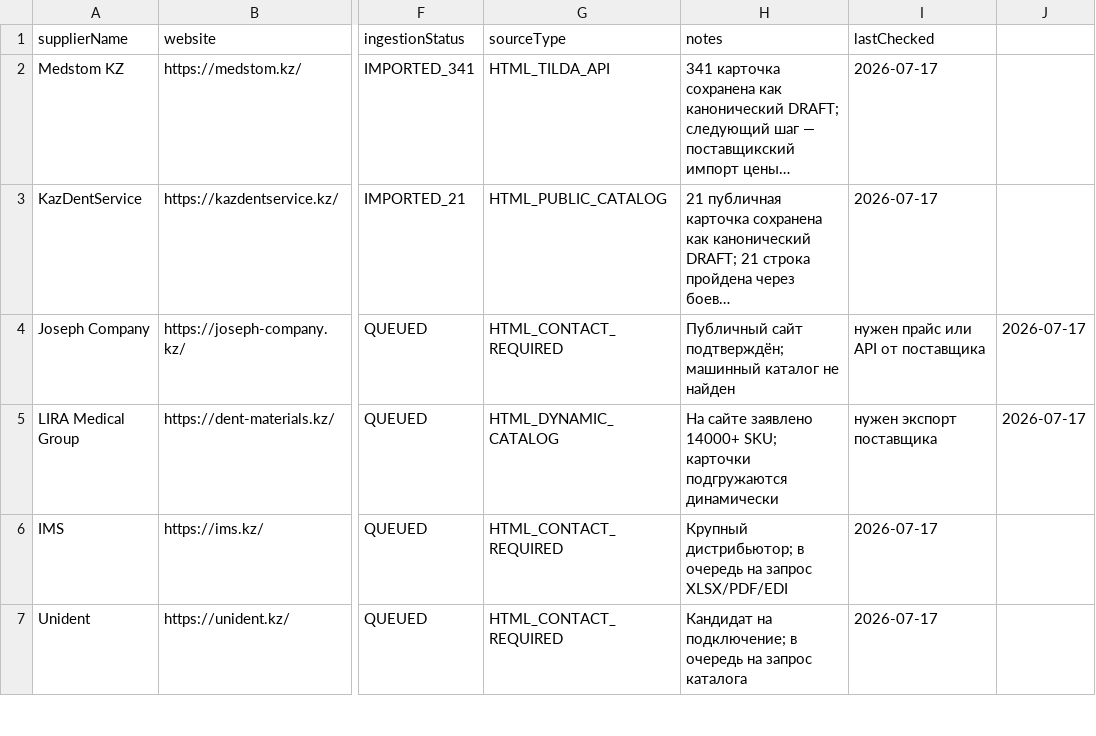
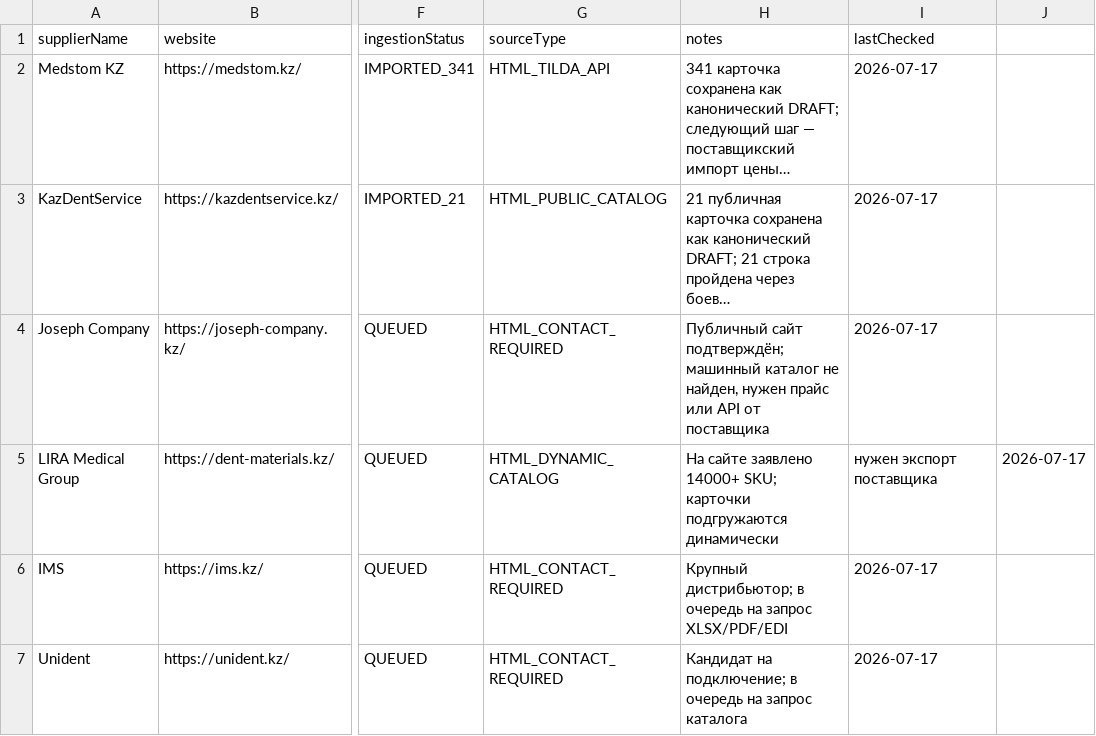
Before and after one commit to 999MAX20/dentmarket-kz, a CSV file: data/suppliers-kz-registry.csv, drawn as a sheet; only a part is shown, gaps mark what is left out; long unchanged cells end in …; the diff names each change by its address in the sheet, - before the commit and + after, or states it on an @@ line.

Commit message:
fix: repair supplier registry csv

```diff
--- a/data/suppliers-kz-registry.csv
+++ b/data/suppliers-kz-registry.csv
-H4 (notes): …каталог не найден
+H4 (notes): …каталог не найден, нужен прайс или API от поставщика
-I4 (lastChecked): нужен прайс или API от поставщика
+I4 (lastChecked): 2026-07-17
-J4: 2026-07-17
+J4: (empty)
```
